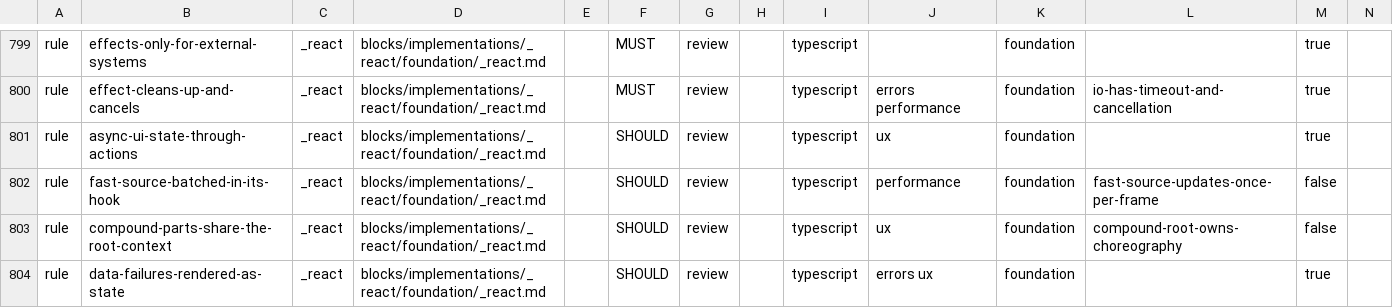
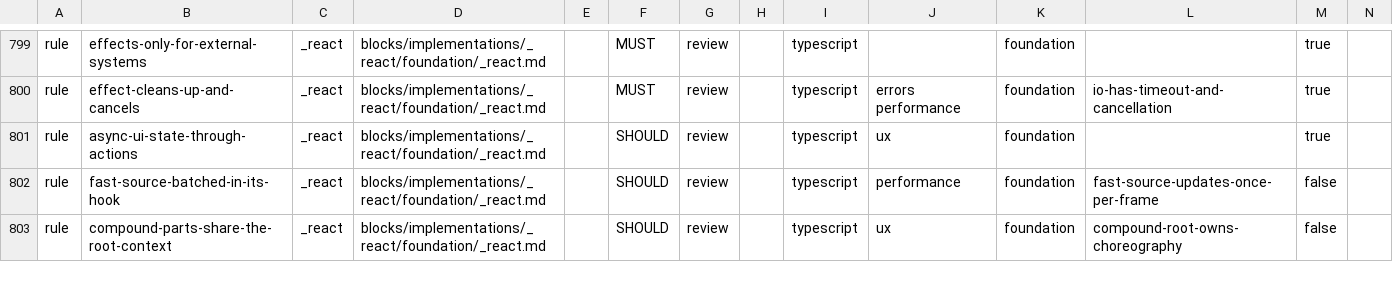
Before and after one commit to droneey/constitution, a TSV file: digests/index.tsv, drawn as a sheet; only a part is shown, gaps mark what is left out; removed rows and columns are numbered as before the commit, all else as after; rows hold the shown columns only; the diff covers the shown part only; the diff names each change by its address in the sheet, - before the commit and + after, or states it on an @@ line.

Commit message:
refactor: Restore React's modern API rule and hang its failure rules on their parents

```diff
--- a/digests/index.tsv
+++ b/digests/index.tsv
-row 804: rule | data-failures-rendered-as-state | _react | blocks/implementations/_react/foundation/_react.md |  | SHOULD | review |  | typescript | errors ux | foundation |  | true
```
Also changed, not shown: 1 added row and 5 edited cells elsewhere in this file, 2 other files.
